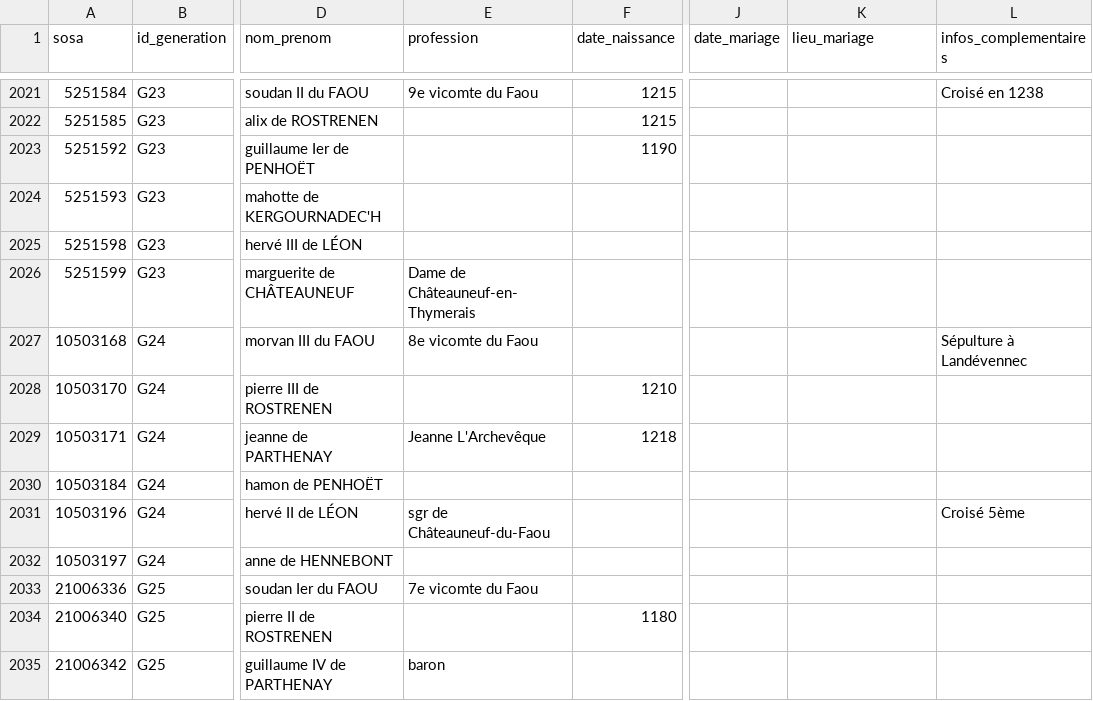
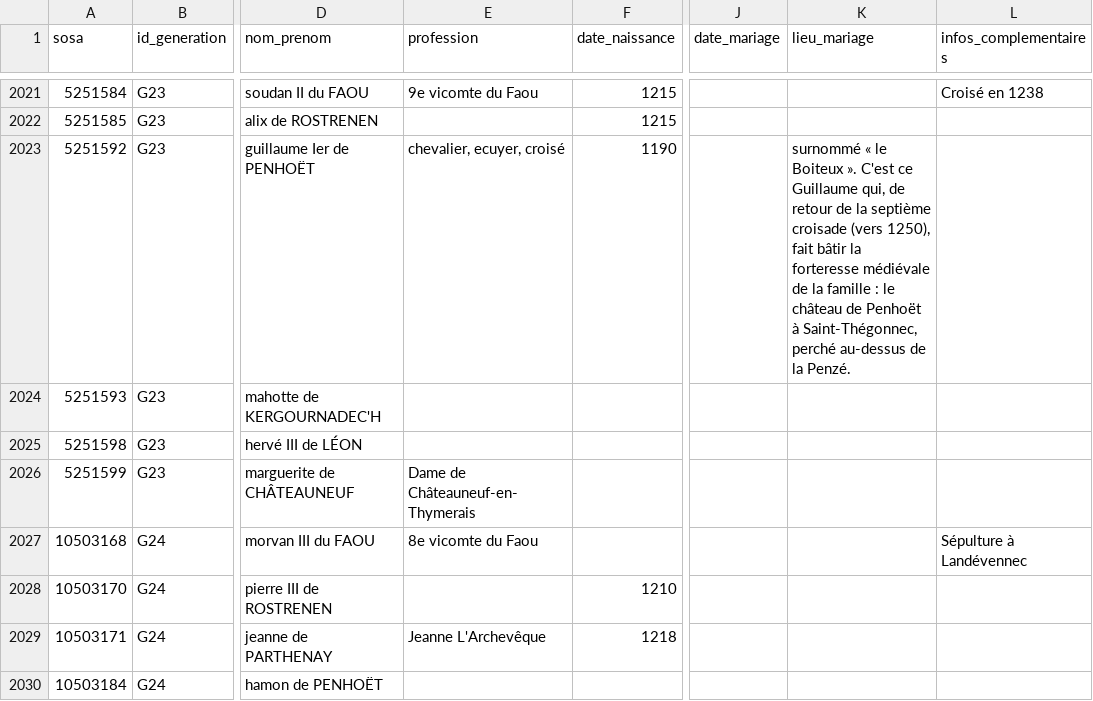
Before and after one commit to katseblodo/Aieux_mes_racines, a CSV file: individus_nettoye.csv, drawn as a sheet; only a part is shown, gaps mark what is left out; the shorter side is filled out with more unchanged rows; the diff names each change by its address in the sheet, - before the commit and + after, or states it on an @@ line.

Commit message:
Update individus_nettoye.csv

```diff
--- a/individus_nettoye.csv
+++ b/individus_nettoye.csv
-E2023 (profession): (empty)
+E2023 (profession): chevalier, ecuyer, croisé
-K2023 (lieu_mariage): (empty)
+K2023 (lieu_mariage): surnommé « le Boiteux ». C'est ce Guillaume qui, de retour de la septième croisade (vers 1250), fait bâtir la forteresse médiévale de la famille : le château de Penhoët à Saint-Thégonnec, perché au-dessus de la Penzé.
```
